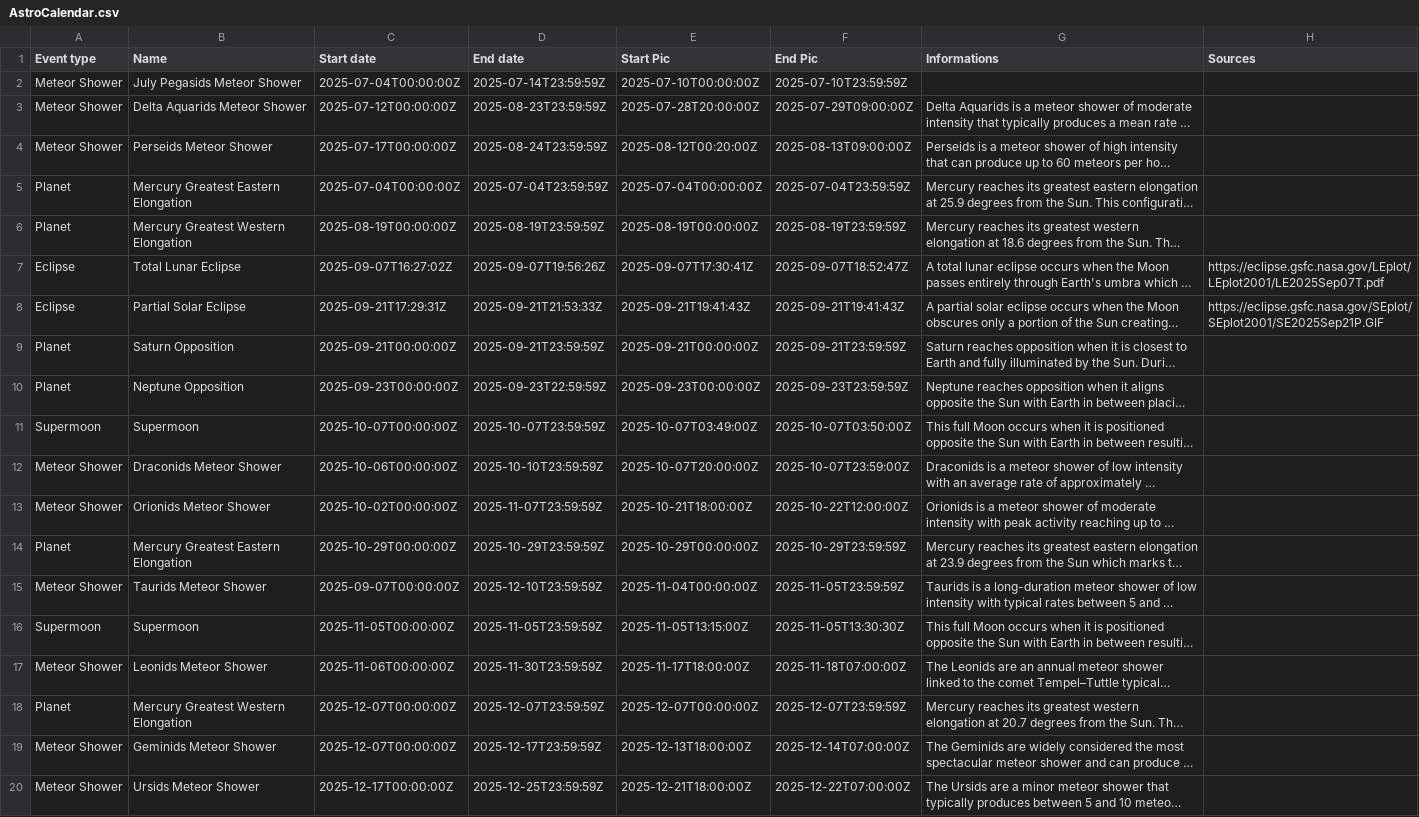
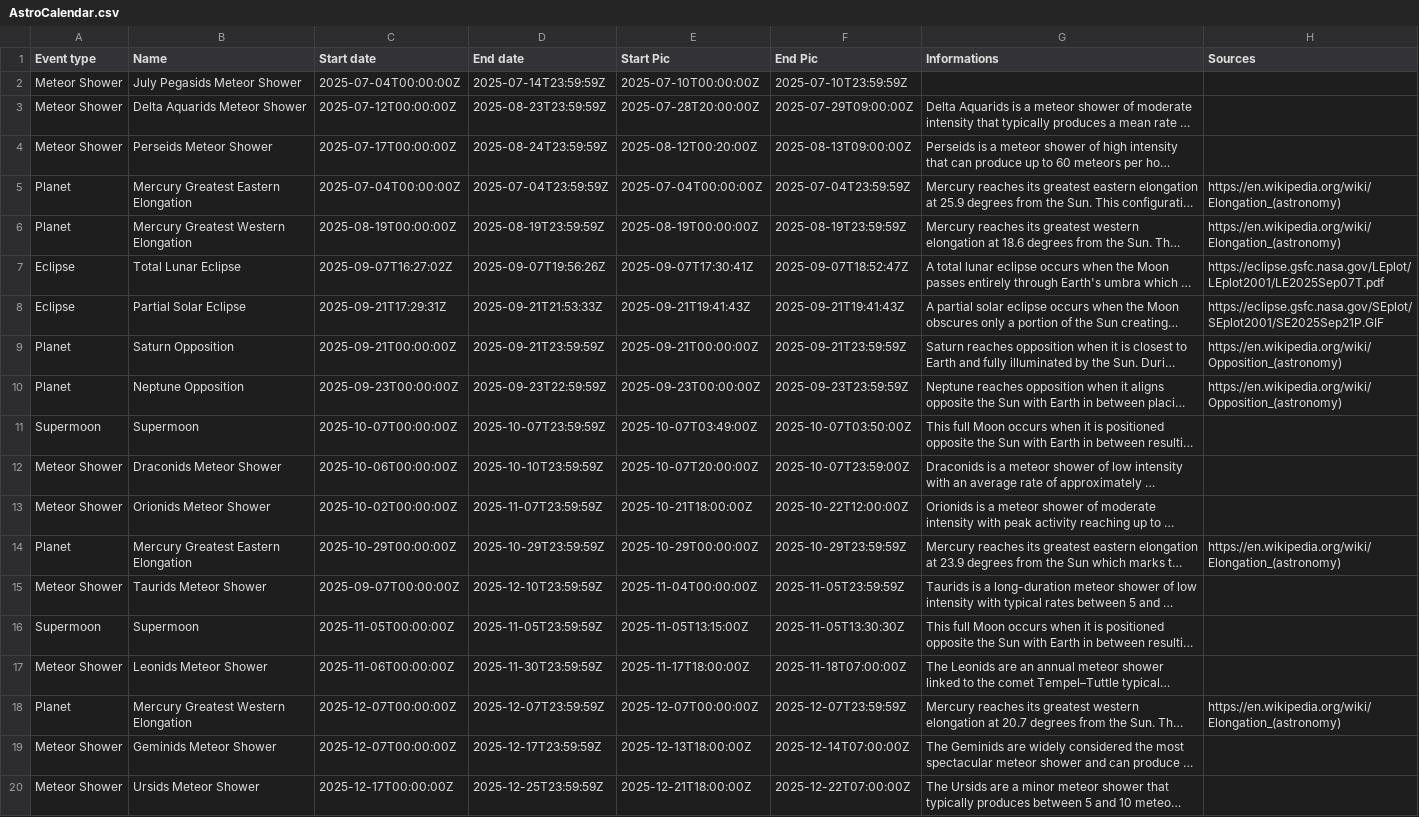
Before and after one commit to MauriceToast/Python_main, a CSV file: AstroCalendar.csv, drawn as a sheet; only a part is shown; long unchanged cells end in …; the diff covers the shown part only; the diff names each change by its address in the sheet, - before the commit and + after, or states it on an @@ line.

Commit message:
Add files via upload

```diff
--- a/AstroCalendar.csv
+++ b/AstroCalendar.csv
-H5:H6 (Sources): (empty)
+H5:H6 (Sources): https://en.wikipedia.org/wiki/Elongation_(astronomy)
-H9:H10 (Sources): (empty)
+H9:H10 (Sources): https://en.wikipedia.org/wiki/Opposition_(astronomy)
-H14 (Sources): (empty)
+H14 (Sources): https://en.wikipedia.org/wiki/Elongation_(astronomy)
-H18 (Sources): (empty)
+H18 (Sources): https://en.wikipedia.org/wiki/Elongation_(astronomy)
```
Also changed, not shown: 11 edited cells elsewhere in this file.
